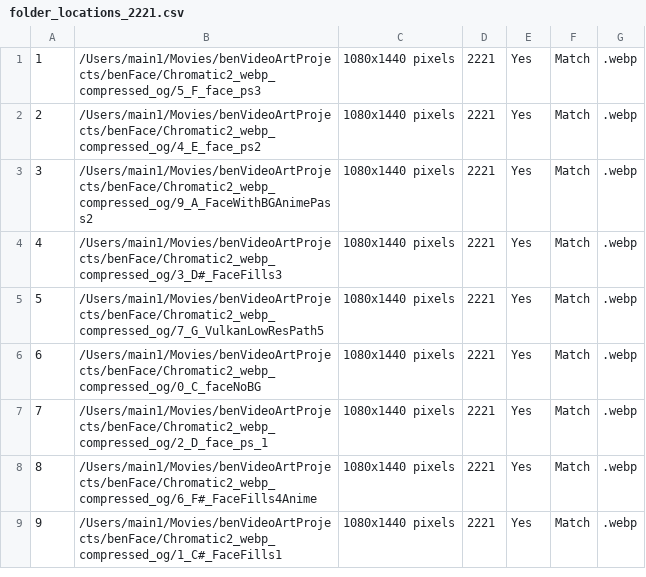
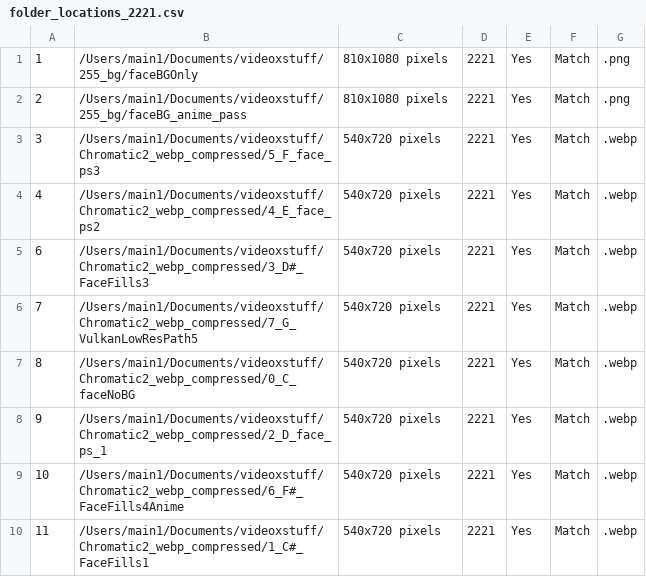
Before and after one commit to bgencarelle/VideoInterleaving, a CSV file: foldersProcessed/folder_locations_2221.csv, drawn as a sheet.

```diff
--- a/foldersProcessed/folder_locations_2221.csv
+++ b/foldersProcessed/folder_locations_2221.csv
@@ -1,9 +1,10 @@
-1,/Users/main1/Movies/benVideoArtProjects/benFace/Chromatic2_webp_compressed_og/5_F_face_ps3,1080x1440 pixels,2221,Yes,Match,.webp
-2,/Users/main1/Movies/benVideoArtProjects/benFace/Chromatic2_webp_compressed_og/4_E_face_ps2,1080x1440 pixels,2221,Yes,Match,.webp
-3,/Users/main1/Movies/benVideoArtProjects/benFace/Chromatic2_webp_compressed_og/9_A_FaceWithBGAnimePass2,1080x1440 pixels,2221,Yes,Match,.webp
-4,/Users/main1/Movies/benVideoArtProjects/benFace/Chromatic2_webp_compressed_og/3_D#_FaceFills3,1080x1440 pixels,2221,Yes,Match,.webp
-5,/Users/main1/Movies/benVideoArtProjects/benFace/Chromatic2_webp_compressed_og/7_G_VulkanLowResPath5,1080x1440 pixels,2221,Yes,Match,.webp
-6,/Users/main1/Movies/benVideoArtProjects/benFace/Chromatic2_webp_compressed_og/0_C_faceNoBG,1080x1440 pixels,2221,Yes,Match,.webp
-7,/Users/main1/Movies/benVideoArtProjects/benFace/Chromatic2_webp_compressed_og/2_D_face_ps_1,1080x1440 pixels,2221,Yes,Match,.webp
-8,/Users/main1/Movies/benVideoArtProjects/benFace/Chromatic2_webp_compressed_og/6_F#_FaceFills4Anime,1080x1440 pixels,2221,Yes,Match,.webp
-9,/Users/main1/Movies/benVideoArtProjects/benFace/Chromatic2_webp_compressed_og/1_C#_FaceFills1,1080x1440 pixels,2221,Yes,Match,.webp
+1,/Users/main1/Documents/videoxstuff/255_bg/faceBGOnly,810x1080 pixels,2221,Yes,Match,.png
+2,/Users/main1/Documents/videoxstuff/255_bg/faceBG_anime_pass,810x1080 pixels,2221,Yes,Match,.png
+3,/Users/main1/Documents/videoxstuff/Chromatic2_webp_compressed/5_F_face_ps3,540x720 pixels,2221,Yes,Match,.webp
+4,/Users/main1/Documents/videoxstuff/Chromatic2_webp_compressed/4_E_face_ps2,540x720 pixels,2221,Yes,Match,.webp
+6,/Users/main1/Documents/videoxstuff/Chromatic2_webp_compressed/3_D#_FaceFills3,540x720 pixels,2221,Yes,Match,.webp
+7,/Users/main1/Documents/videoxstuff/Chromatic2_webp_compressed/7_G_VulkanLowResPath5,540x720 pixels,2221,Yes,Match,.webp
+8,/Users/main1/Documents/videoxstuff/Chromatic2_webp_compressed/0_C_faceNoBG,540x720 pixels,2221,Yes,Match,.webp
+9,/Users/main1/Documents/videoxstuff/Chromatic2_webp_compressed/2_D_face_ps_1,540x720 pixels,2221,Yes,Match,.webp
+10,/Users/main1/Documents/videoxstuff/Chromatic2_webp_compressed/6_F#_FaceFills4Anime,540x720 pixels,2221,Yes,Match,.webp
+11,/Users/main1/Documents/videoxstuff/Chromatic2_webp_compressed/1_C#_FaceFills1,540x720 pixels,2221,Yes,Match,.webp
```
Also changed, not shown: foldersProcessed/folder_locations.csv, 5 other files.
